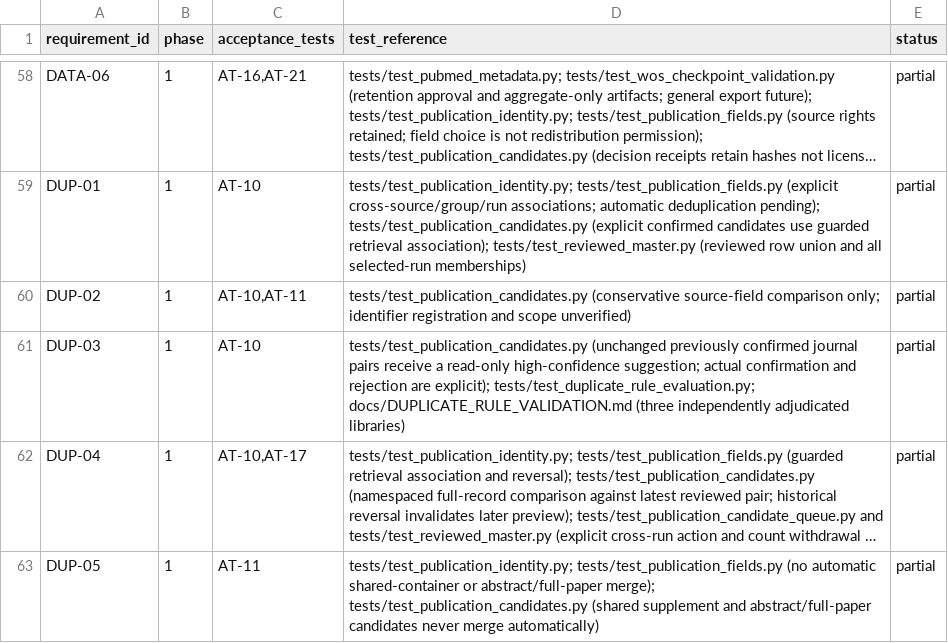
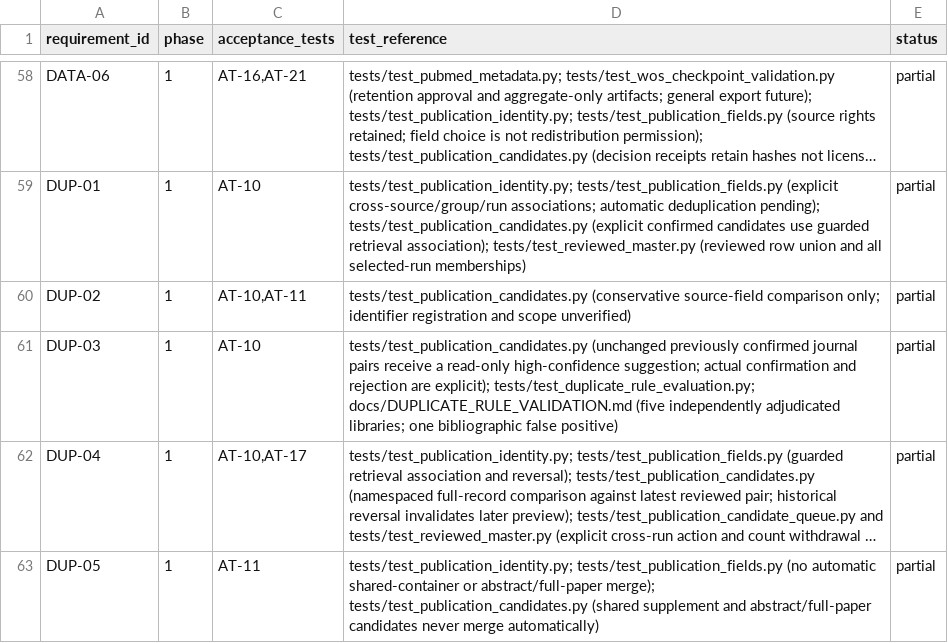
Before and after one commit to studeployed/RESEARCH-Y, a CSV file: docs/requirements-traceability.csv, drawn as a sheet; only a part is shown, gaps mark what is left out; long unchanged cells end in …; the diff names each change by its address in the sheet, - before the commit and + after, or states it on an @@ line.

Commit message:
Report the unchanged rule on all five adjudicated libraries

```diff
--- a/docs/requirements-traceability.csv
+++ b/docs/requirements-traceability.csv
-D61 (test_reference): …tests/test_duplicate_rule_evaluation.py; docs/DUPLICATE_RULE_VALIDATION.md (three independently adjudicated libraries)
+D61 (test_reference): …tests/test_duplicate_rule_evaluation.py; docs/DUPLICATE_RULE_VALIDATION.md (five independently adjudicated libraries; one bibliographic false positive)
```
Also changed, not shown: 1 other file.
